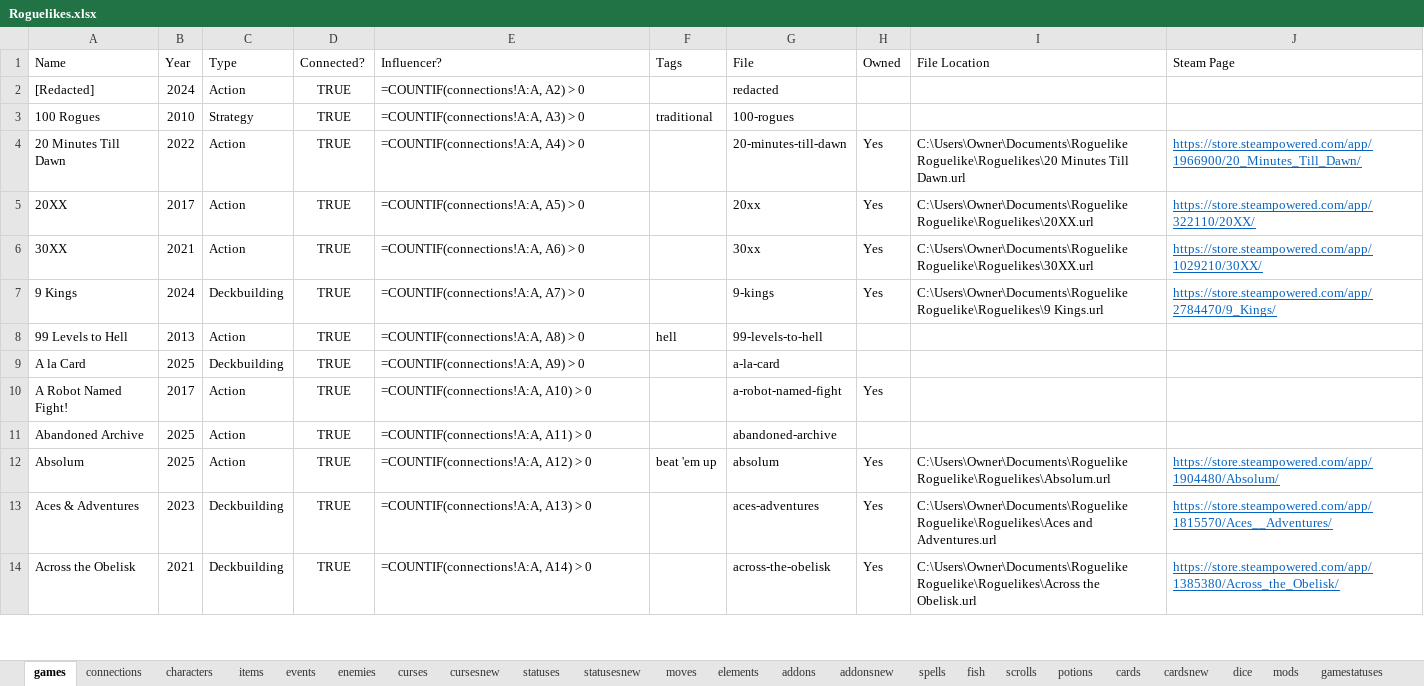
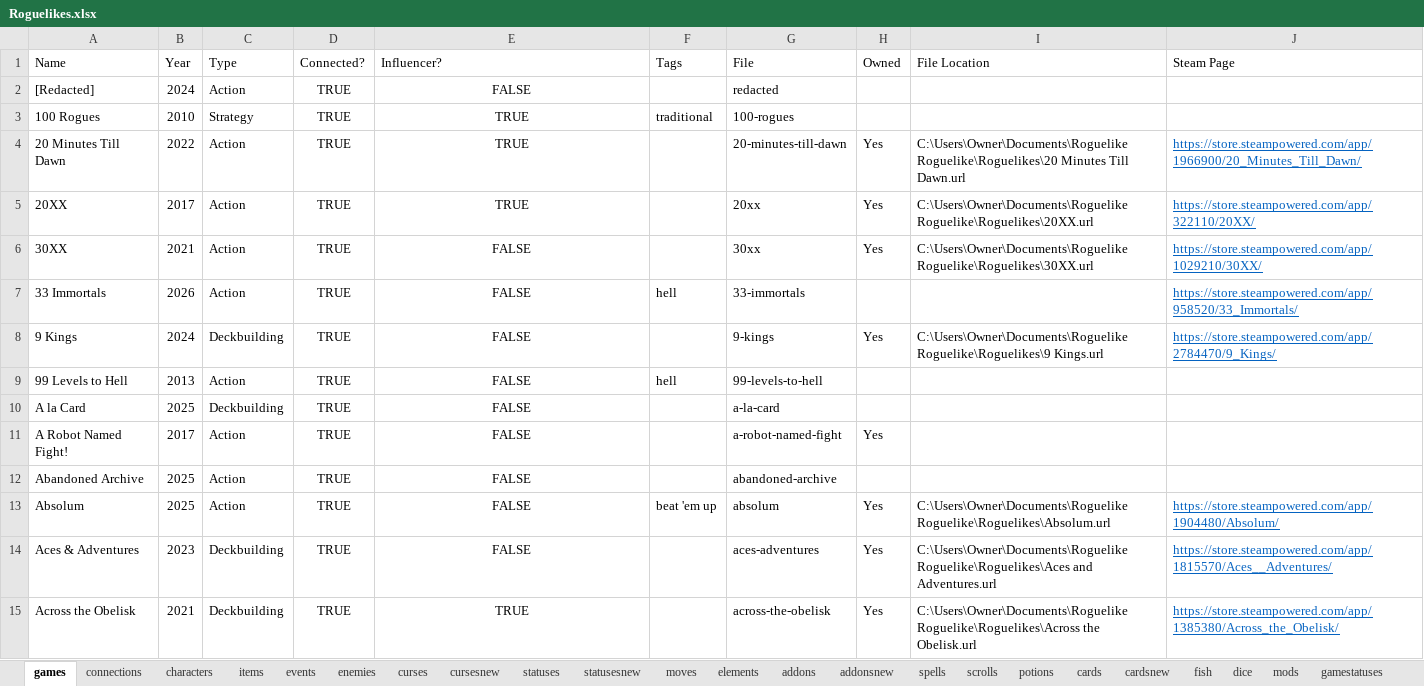
Before and after one commit to batsling/Roguelike-like, an Excel workbook: tools/Roguelikes.xlsx, sheet games, drawn as a sheet; only a part is shown; values as stored, in another font and other column widths than the file's, no borders; formulas without a stored value are shown as written; table styles not drawn; addresses are those after the commit; the diff covers the shown part only; the diff names each change by its address in the sheet, - before the commit and + after, or states it on an @@ line.

Commit message:
Add files via upload

```diff
--- a/tools/Roguelikes.xlsx (sheet games)
+++ b/tools/Roguelikes.xlsx (sheet games)
@@ sheet tab order changed: games | connections | characters | items | events | enemies | curses | cursesnew | statuses | statusesnew | moves | elements | addons | addonsnew | spells | scrolls | potions | cards | cardsnew | fish | dice | mods | gamestatuses @@
-E2 (Influencer?): =COUNTIF(connections!A:A, A2) > 0
+E2 (Influencer?): FALSE
-E2:E6 alignment: left
+E2:E6 alignment: center
-E3 (Influencer?): =COUNTIF(connections!A:A, A3) > 0
+E3 (Influencer?): TRUE
-E4 (Influencer?): =COUNTIF(connections!A:A, A4) > 0
+E4 (Influencer?): TRUE
-E5 (Influencer?): =COUNTIF(connections!A:A, A5) > 0
+E5 (Influencer?): TRUE
-E6 (Influencer?): =COUNTIF(connections!A:A, A6) > 0
+E6 (Influencer?): FALSE
+row 7: 33 Immortals | 2026 | Action | TRUE | FALSE | hell | 33-immortals |  |  | https://store.steampowered.com/app/958520/33_Immortals/
-E8 (Influencer?): =COUNTIF(connections!A:A, A7) > 0
+E8 (Influencer?): FALSE
-E8:E15 alignment: left
+E8:E15 alignment: center
-E9 (Influencer?): =COUNTIF(connections!A:A, A8) > 0
+E9 (Influencer?): FALSE
-E10 (Influencer?): =COUNTIF(connections!A:A, A9) > 0
+E10 (Influencer?): FALSE
-E11 (Influencer?): =COUNTIF(connections!A:A, A10) > 0
+E11 (Influencer?): FALSE
-E12 (Influencer?): =COUNTIF(connections!A:A, A11) > 0
+E12 (Influencer?): FALSE
-E13 (Influencer?): =COUNTIF(connections!A:A, A12) > 0
+E13 (Influencer?): FALSE
-E14 (Influencer?): =COUNTIF(connections!A:A, A13) > 0
+E14 (Influencer?): FALSE
-E15 (Influencer?): =COUNTIF(connections!A:A, A14) > 0
+E15 (Influencer?): TRUE
```
Also changed, not shown: 9 added rows, 5 removed rows, 659 edited cells and cell formats elsewhere in this sheet, sheet connections, sheet cardsnew.
